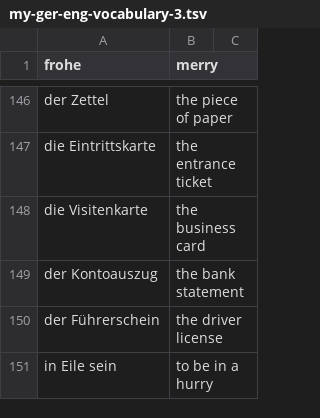
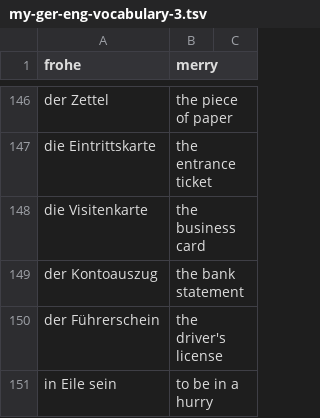
Before and after one commit to iav0207/my-flashcards-decks, a TSV file: flashcards/tsv/de-en/my-ger-eng-vocabulary-3.tsv, drawn as a sheet; only a part is shown, gaps mark what is left out.

```diff
--- a/flashcards/tsv/de-en/my-ger-eng-vocabulary-3.tsv
+++ b/flashcards/tsv/de-en/my-ger-eng-vocabulary-3.tsv
@@ -149,3 +149,3 @@ die Visitenkarte	the business card
 der Kontoauszug	the bank statement
-der Führerschein	the driver license
+der Führerschein	the driver's license
 in Eile sein	to be in a hurry
```
Also changed, not shown: flashcards/tsv/de-en/misc-phrases.tsv, flashcards/tsv/de-en/my-ger-eng-vocabulary-5.tsv.
